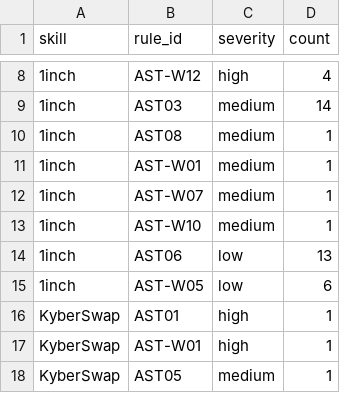
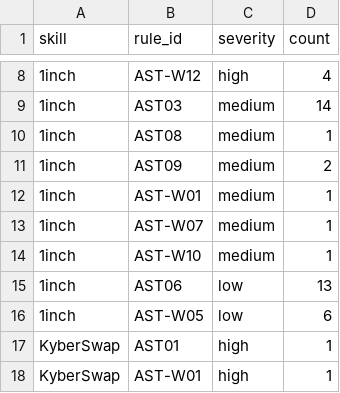
Before and after one commit to semiotic-ai/agentsec, a CSV file: examples/comparison/web3-routers/scores.csv, drawn as a sheet; only a part is shown, gaps mark what is left out; the shorter side is filled out with more unchanged rows; the diff names each change by its address in the sheet, - before the commit and + after, or states it on an @@ line.

```diff
--- a/examples/comparison/web3-routers/scores.csv
+++ b/examples/comparison/web3-routers/scores.csv
+row 11: 1inch | AST09 | medium | 2
```
Also changed, not shown: 5 other files.
